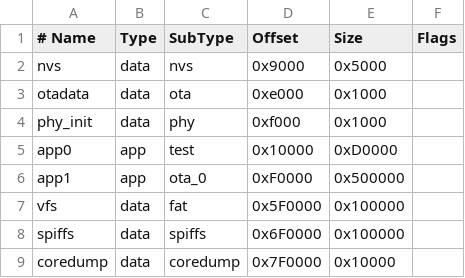
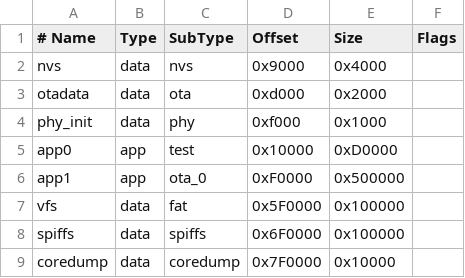
Before and after one commit to bmorcelli/M5Stick-Launcher, a CSV file: support_files/custom_8Mb.csv, drawn as a sheet.

Commit message:
Update custom_8Mb.csv

```diff
--- a/support_files/custom_8Mb.csv
+++ b/support_files/custom_8Mb.csv
@@ -1,4 +1,4 @@
 # Name,     Type, SubType,   Offset,   Size,    Flags
-nvs,        data, nvs,       0x9000,   0x5000,
-otadata,    data, ota,       0xe000,   0x1000,
+nvs,        data, nvs,       0x9000,   0x4000,
+otadata,    data, ota,       0xd000,   0x2000,
 phy_init,   data, phy,       0xf000,   0x1000,
```
